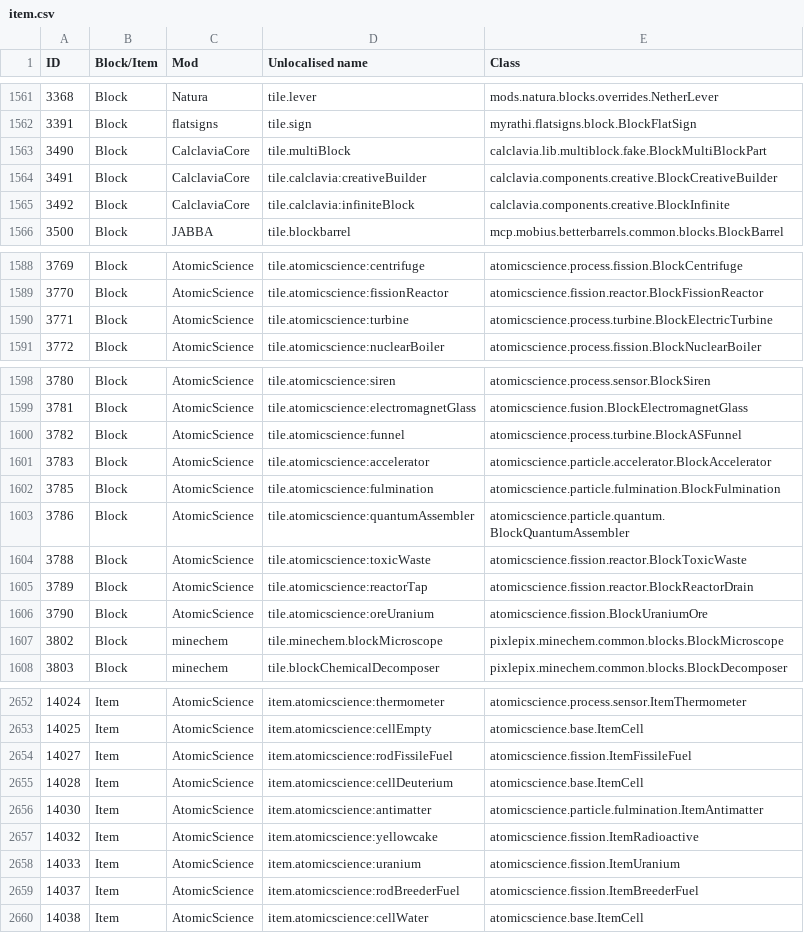
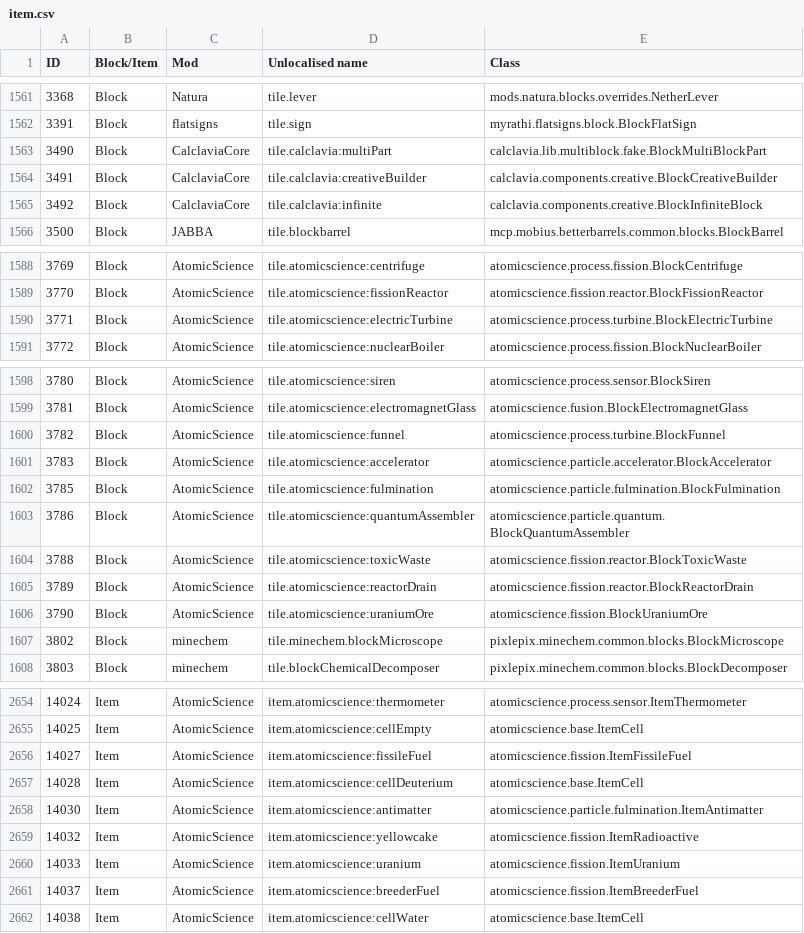
Before and after one commit to Resonant-Rise/ResonantRiseV2, a CSV file: IDMaps/item.csv, drawn as a sheet; only a part is shown, gaps mark what is left out; addresses are those after the commit; the diff covers the shown part only; the diff names each change by its address in the sheet, - before the commit and + after, or states it on an @@ line.

Commit message:
Standard config compatibility update pass
Note the extra control options for Atomic Science, which explains an awful lot.

```diff
--- a/IDMaps/item.csv
+++ b/IDMaps/item.csv
-D1563 (Unlocalised name): tile.multiBlock
+D1563 (Unlocalised name): tile.calclavia:multiPart
-D1565 (Unlocalised name): tile.calclavia:infiniteBlock
+D1565 (Unlocalised name): tile.calclavia:infinite
-E1565 (Class): calclavia.components.creative.BlockInfinite
+E1565 (Class): calclavia.components.creative.BlockInfiniteBlock
-D1590 (Unlocalised name): tile.atomicscience:turbine
+D1590 (Unlocalised name): tile.atomicscience:electricTurbine
-E1600 (Class): atomicscience.process.turbine.BlockASFunnel
+E1600 (Class): atomicscience.process.turbine.BlockFunnel
-D1605 (Unlocalised name): tile.atomicscience:reactorTap
+D1605 (Unlocalised name): tile.atomicscience:reactorDrain
-D1606 (Unlocalised name): tile.atomicscience:oreUranium
+D1606 (Unlocalised name): tile.atomicscience:uraniumOre
-D2656 (Unlocalised name): item.atomicscience:rodFissileFuel
+D2656 (Unlocalised name): item.atomicscience:fissileFuel
-D2661 (Unlocalised name): item.atomicscience:rodBreederFuel
+D2661 (Unlocalised name): item.atomicscience:breederFuel
```
Also changed, not shown: 4 added rows, 12 edited cells and row numbers in column A elsewhere in this file, 25 other files.
